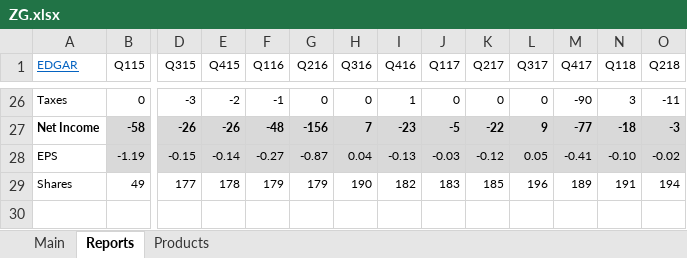
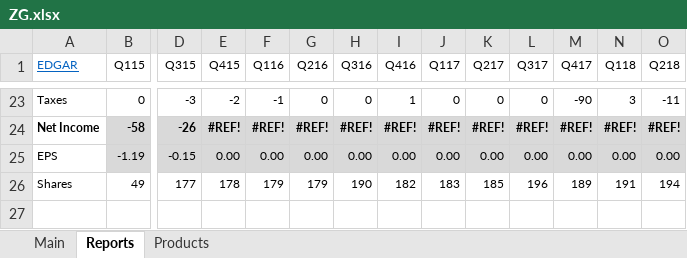
Before and after one commit to michaelsjoeberg/stocks, an Excel workbook: ZG.xlsx, sheet Reports, drawn as a sheet; only a part is shown, gaps mark what is left out; values as stored, in another font and other column widths than the file's, no borders; charts and pictures not drawn; addresses are those after the commit; the diff covers the shown part only; the diff names each change by its address in the sheet, - before the commit and + after, or states it on an @@ line.

```diff
--- a/ZG.xlsx (sheet Reports)
+++ b/ZG.xlsx (sheet Reports)
-E24 (Q415): -26
+E24 (Q415): #REF!
-F24 (Q116): -48
+F24 (Q116): #REF!
-G24 (Q216): -156
+G24 (Q216): #REF!
-H24 (Q316): 7
+H24 (Q316): #REF!
-I24 (Q416): -23
+I24 (Q416): #REF!
-J24 (Q117): -5
+J24 (Q117): #REF!
-K24 (Q217): -22
+K24 (Q217): #REF!
-L24 (Q317): 9
+L24 (Q317): #REF!
-M24 (Q417): -77
+M24 (Q417): #REF!
-N24 (Q118): -18
+N24 (Q118): #REF!
-O24 (Q218): -3
+O24 (Q218): #REF!
-E25 (Q415): -0.14
+E25 (Q415): 0.00
-F25 (Q116): -0.27
+F25 (Q116): 0.00
-G25 (Q216): -0.87
+G25 (Q216): 0.00
-H25 (Q316): 0.04
+H25 (Q316): 0.00
-I25 (Q416): -0.13
+I25 (Q416): 0.00
-J25 (Q117): -0.03
+J25 (Q117): 0.00
-K25 (Q217): -0.12
+K25 (Q217): 0.00
-L25 (Q317): 0.05
+L25 (Q317): 0.00
-M25 (Q417): -0.41
+M25 (Q417): 0.00
-N25 (Q118): -0.10
+N25 (Q118): 0.00
-O25 (Q218): -0.02
+O25 (Q218): 0.00
```
Also changed, not shown: 3 removed rows and 130 edited cells elsewhere in this sheet, sheet Main, formulas that keep their value, charts or pictures.
